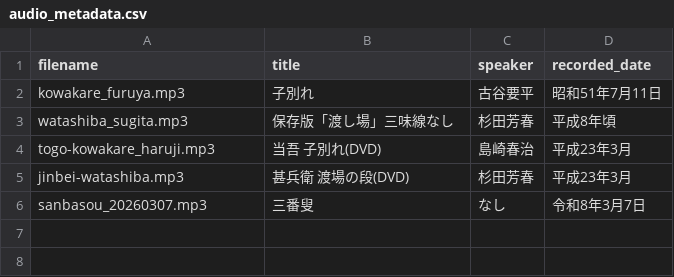
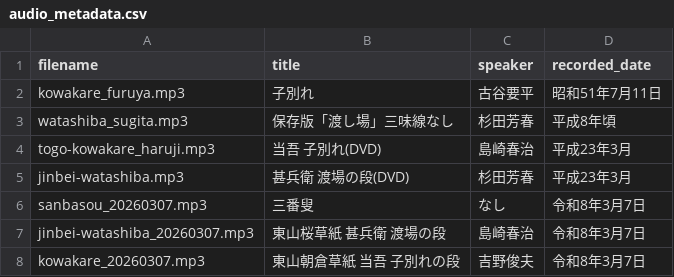
Before and after one commit to TakashiHamada/kawano-kurumaningyou, a CSV file: audio_metadata.csv, drawn as a sheet.

Commit message:
Add new audio metadata entries for 20260307

```diff
--- a/audio_metadata.csv
+++ b/audio_metadata.csv
@@ -6 +6,3 @@ jinbei-watashiba.mp3,甚兵衛 渡場の段(DVD),杉田芳春,平成23年3月
 sanbasou_20260307.mp3,三番叟,なし,令和8年3月7日
+jinbei-watashiba_20260307.mp3,東山桜草紙 甚兵衛 渡場の段,島崎春治,令和8年3月7日
+kowakare_20260307.mp3,東山朝倉草紙 当吾 子別れの段,吉野俊夫,令和8年3月7日
```
